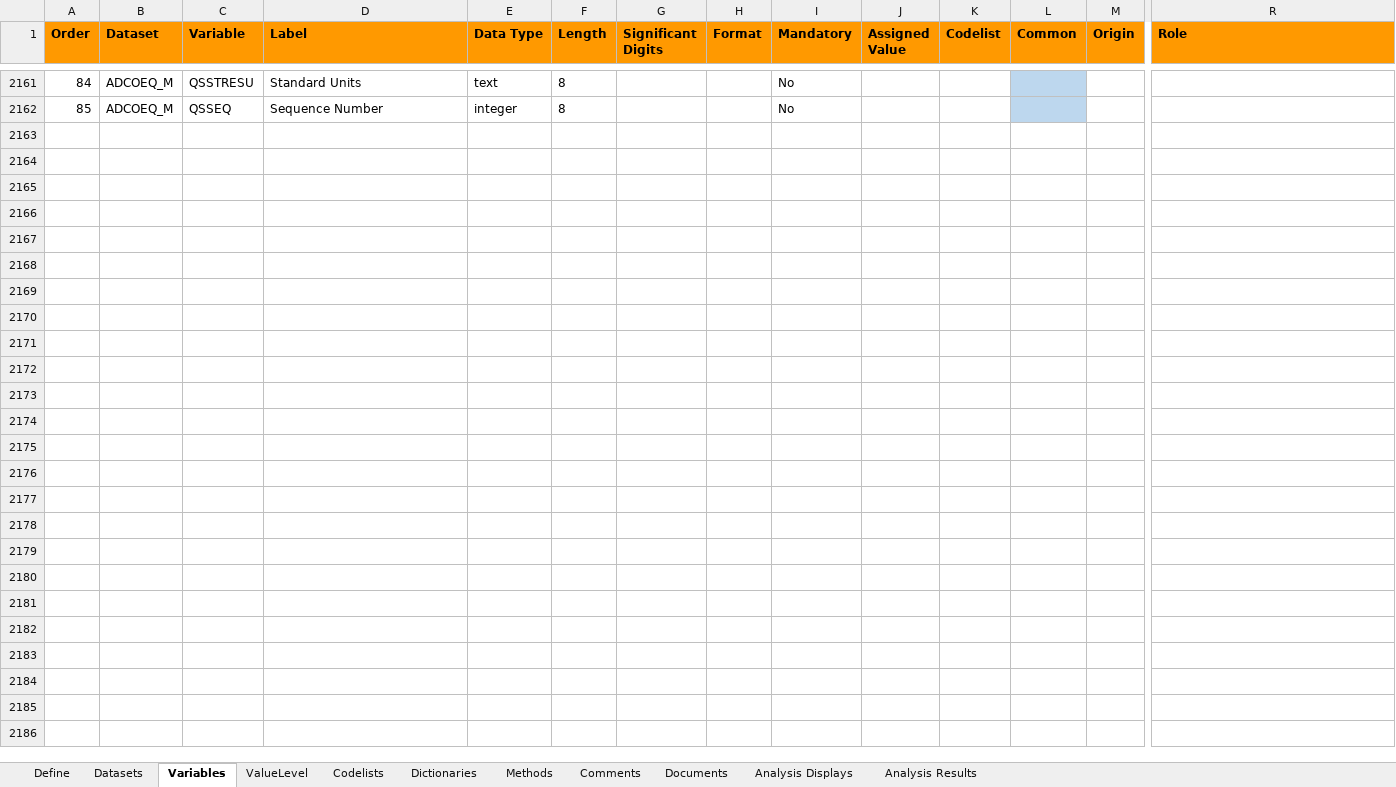
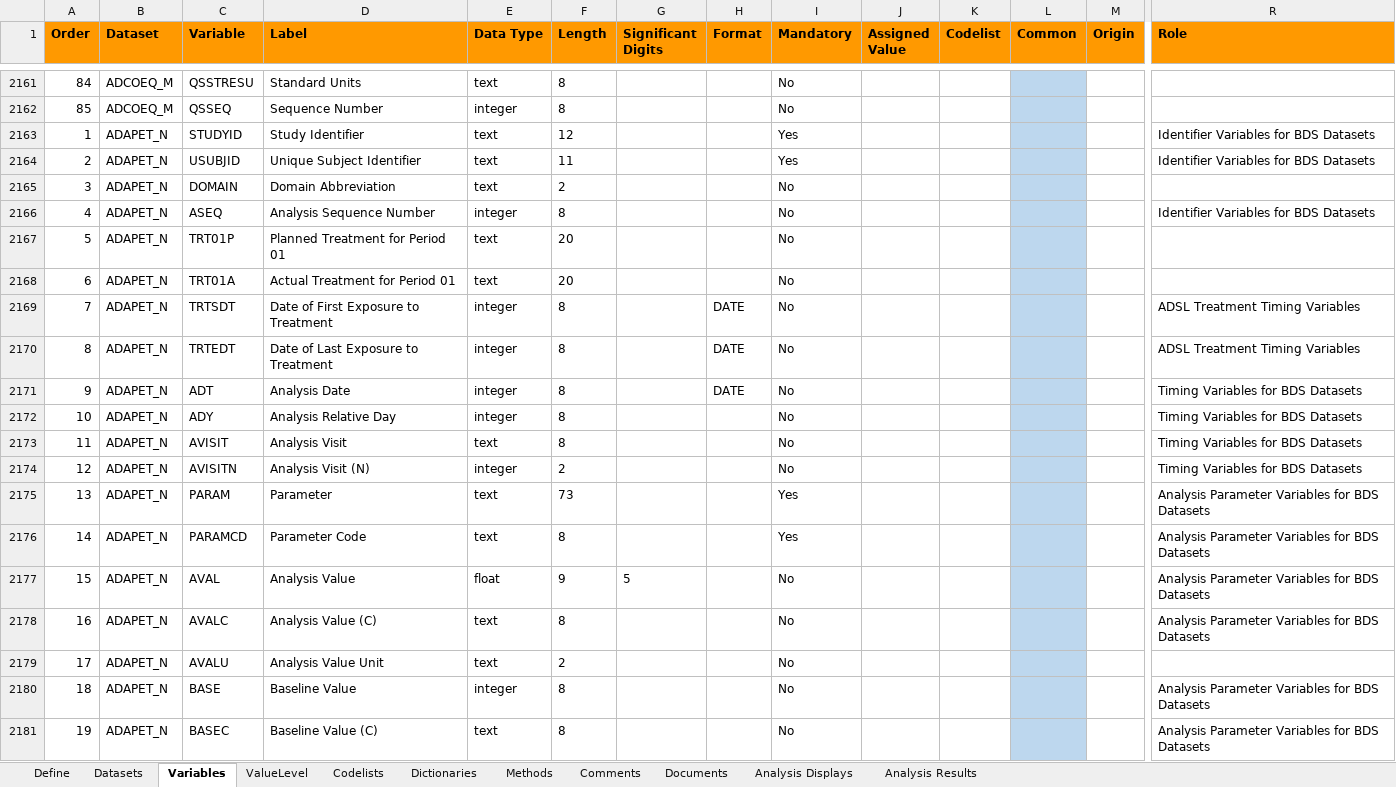
Before and after one commit to pharmaverse/pharmaverseadam, an Excel workbook: inst/extdata/adams-specs.xlsx, sheet Variables, drawn as a sheet; only a part is shown, gaps mark what is left out; values as stored, in another font and other column widths than the file's, no borders; rows hold the shown columns only; the diff covers the shown part only; the diff names each change by its address in the sheet, - before the commit and + after, or states it on an @@ line.

Commit message:
#138 add ADAPET in adams-specs.xlsx

```diff
--- a/inst/extdata/adams-specs.xlsx (sheet Variables)
+++ b/inst/extdata/adams-specs.xlsx (sheet Variables)
+row 2163: 1 | ADAPET_N | STUDYID | Study Identifier | text | 12 |  |  | Yes |  |  |  |  | Identifier Variables for BDS Datasets
+row 2164: 2 | ADAPET_N | USUBJID | Unique Subject Identifier | text | 11 |  |  | Yes |  |  |  |  | Identifier Variables for BDS Datasets
+row 2165: 3 | ADAPET_N | DOMAIN | Domain Abbreviation | text | 2 |  |  | No
+row 2166: 4 | ADAPET_N | ASEQ | Analysis Sequence Number | integer | 8 |  |  | No |  |  |  |  | Identifier Variables for BDS Datasets
+row 2167: 5 | ADAPET_N | TRT01P | Planned Treatment for Period 01 | text | 20 |  |  | No
+row 2168: 6 | ADAPET_N | TRT01A | Actual Treatment for Period 01 | text | 20 |  |  | No
+row 2169: 7 | ADAPET_N | TRTSDT | Date of First Exposure to Treatment | integer | 8 |  | DATE | No |  |  |  |  | ADSL Treatment Timing Variables
+row 2170: 8 | ADAPET_N | TRTEDT | Date of Last Exposure to Treatment | integer | 8 |  | DATE | No |  |  |  |  | ADSL Treatment Timing Variables
+row 2171: 9 | ADAPET_N | ADT | Analysis Date | integer | 8 |  | DATE | No |  |  |  |  | Timing Variables for BDS Datasets
+row 2172: 10 | ADAPET_N | ADY | Analysis Relative Day | integer | 8 |  |  | No |  |  |  |  | Timing Variables for BDS Datasets
+row 2173: 11 | ADAPET_N | AVISIT | Analysis Visit | text | 8 |  |  | No |  |  |  |  | Timing Variables for BDS Datasets
+row 2174: 12 | ADAPET_N | AVISITN | Analysis Visit (N) | integer | 2 |  |  | No |  |  |  |  | Timing Variables for BDS Datasets
+row 2175: 13 | ADAPET_N | PARAM | Parameter | text | 73 |  |  | Yes |  |  |  |  | Analysis Parameter Variables for BDS Datasets
+row 2176: 14 | ADAPET_N | PARAMCD | Parameter Code | text | 8 |  |  | Yes |  |  |  |  | Analysis Parameter Variables for BDS Datasets
+row 2177: 15 | ADAPET_N | AVAL | Analysis Value | float | 9 | 5 |  | No |  |  |  |  | Analysis Parameter Variables for BDS Datasets
+row 2178: 16 | ADAPET_N | AVALC | Analysis Value (C) | text | 8 |  |  | No |  |  |  |  | Analysis Parameter Variables for BDS Datasets
+row 2179: 17 | ADAPET_N | AVALU | Analysis Value Unit | text | 2 |  |  | No
+row 2180: 18 | ADAPET_N | BASE | Baseline Value | integer | 8 |  |  | No |  |  |  |  | Analysis Parameter Variables for BDS Datasets
+row 2181: 19 | ADAPET_N | BASEC | Baseline Value (C) | text | 8 |  |  | No |  |  |  |  | Analysis Parameter Variables for BDS Datasets
```
Also changed, not shown: 30 added rows elsewhere in this sheet, sheet Datasets.
